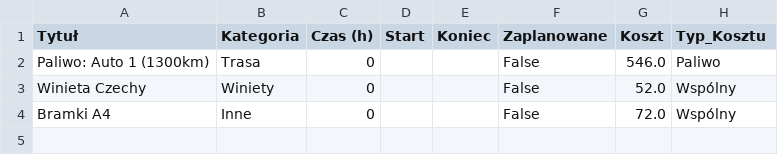
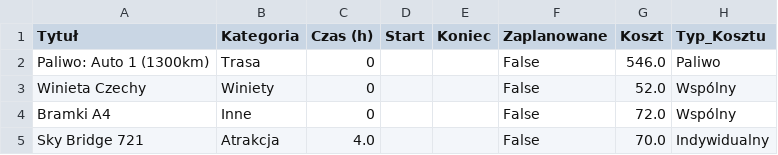
Before and after one commit to PatrykMolo/Zwariowana-Przygoda, a CSV file: 0ed85e94_data.csv, drawn as a sheet; the diff names each change by its address in the sheet, - before the commit and + after, or states it on an @@ line.

Commit message:
Update

```diff
--- a/0ed85e94_data.csv
+++ b/0ed85e94_data.csv
+row 5: Sky Bridge 721 | Atrakcja | 4.0 |  |  | False | 70.0 | Indywidualny
```
